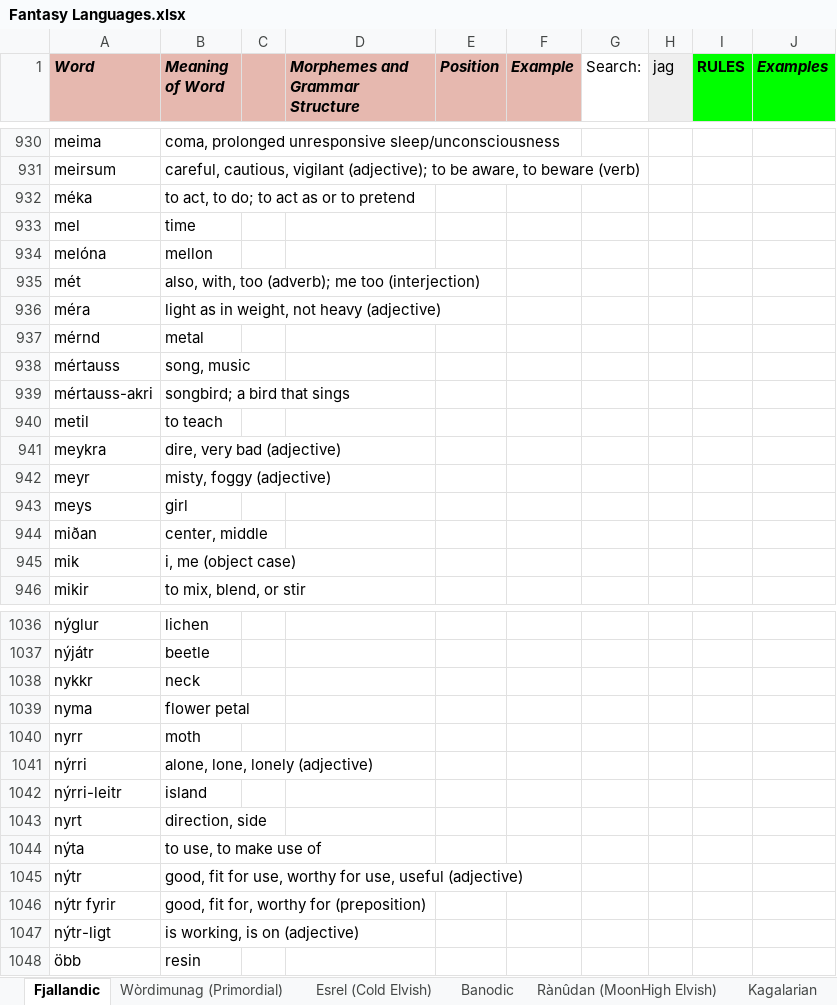
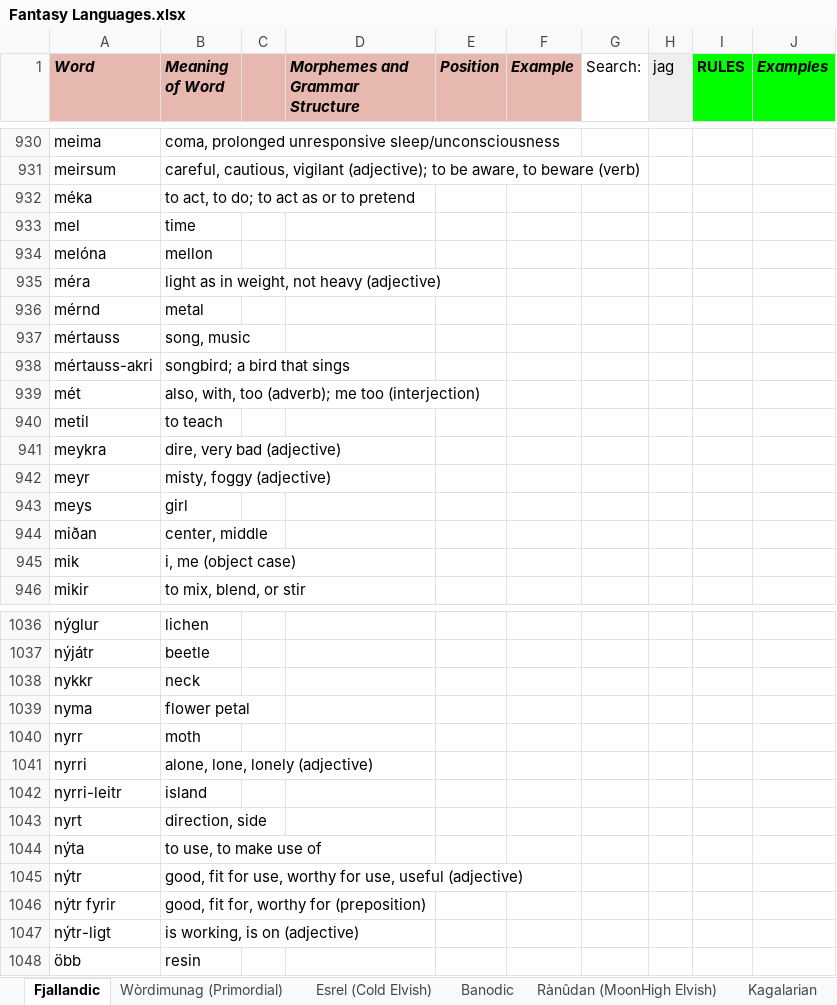
Before and after one commit to Oneo64/Auldworlde, an Excel workbook: Literature/Languages/Fantasy Languages.xlsx, sheet Fjallandic, drawn as a sheet; only a part is shown, gaps mark what is left out; values as stored, in another font and other column widths than the file's, no borders; charts and pictures not drawn; the diff names each change by its address in the sheet, - before the commit and + after, or states it on an @@ line.

Commit message:
Update Fantasy Languages.xlsx

```diff
--- a/Literature/Languages/Fantasy Languages.xlsx (sheet Fjallandic)
+++ b/Literature/Languages/Fantasy Languages.xlsx (sheet Fjallandic)
@@ row 935 moved to row 939: mét @@
-A1041 (Word): nýrri
+A1041 (Word): nyrri
-A1042 (Word): nýrri-leitr
+A1042 (Word): nyrri-leitr
```
